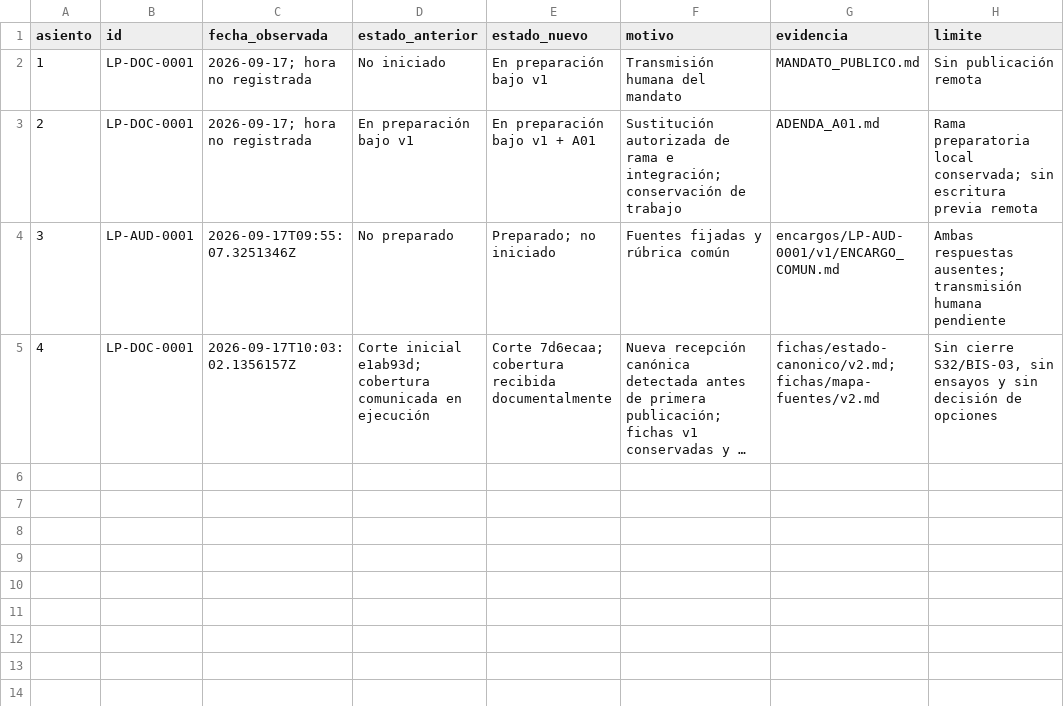
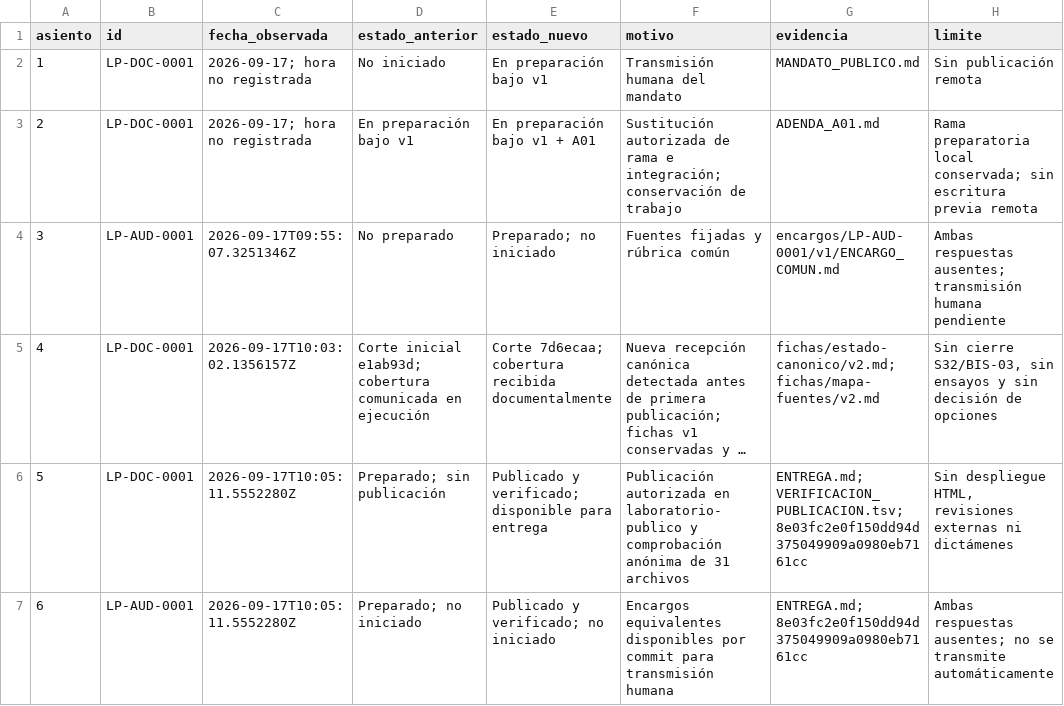
Before and after one commit to juantoniolloretegea/SVcustos-dataset, a CSV file: docs/laboratorio-de-infraestructura-SV/documentacion/revision-publica/HISTORIAL_LP.csv, drawn as a sheet; long unchanged cells end in …; the diff names each change by its address in the sheet, - before the commit and + after, or states it on an @@ line.

Commit message:
docs: registrar publicacion verificada y entrega LP-DOC-0001

```diff
--- a/docs/laboratorio-de-infraestructura-SV/documentacion/revision-publica/HISTORIAL_LP.csv
+++ b/docs/laboratorio-de-infraestructura-SV/documentacion/revision-publica/HISTORIAL_LP.csv
+row 6: 5 | LP-DOC-0001 | 2026-09-17T10:05:11.5552280Z | Preparado; sin publicación | Publicado y verificado; disponible para entrega | Publicación autorizada en laboratorio-publico y comprobación anónima de 31 archivos | ENTREGA.md; VERIFICACION_PUBLICACION.tsv; 8e03fc2e0f150dd94d375049909a0980eb7161cc | Sin despliegue HTML, revisiones externas ni dictámenes
+row 7: 6 | LP-AUD-0001 | 2026-09-17T10:05:11.5552280Z | Preparado; no iniciado | Publicado y verificado; no iniciado | Encargos equivalentes disponibles por commit para transmisión humana | ENTREGA.md; 8e03fc2e0f150dd94d375049909a0980eb7161cc | Ambas respuestas ausentes; no se transmite automáticamente
```
Also changed, not shown: docs/laboratorio-de-infraestructura-SV/documentacion/revision-publica/REGISTRO_LP.csv, 6 other files.
